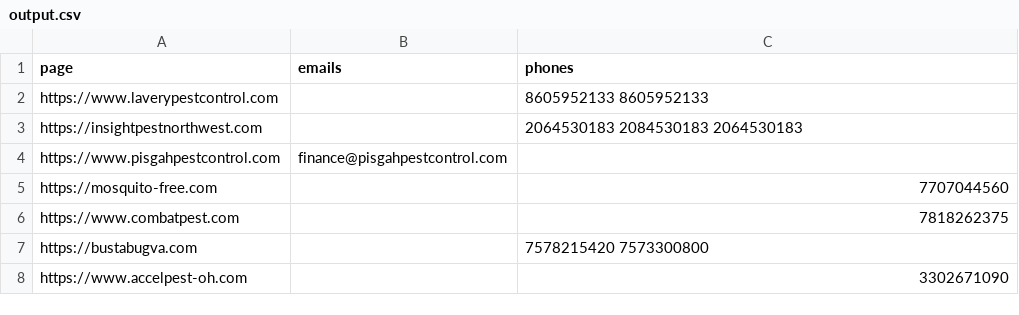
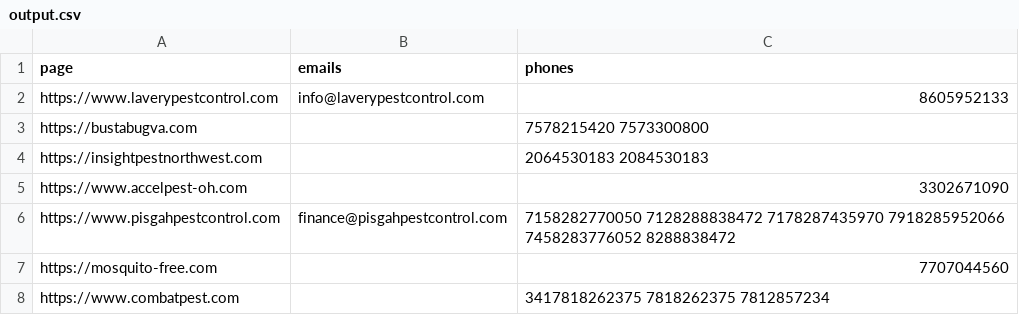
Before and after one commit to darideveloper/phone-emails-scraper-multithreading, a CSV file: output.csv, drawn as a sheet.

```diff
--- a/output.csv
+++ b/output.csv
@@ -1,8 +1,8 @@
 page,emails,phones
-https://www.laverypestcontrol.com,,8605952133 8605952133
-https://insightpestnorthwest.com,,2064530183 2084530183 2064530183
-https://www.pisgahpestcontrol.com,finance@pisgahpestcontrol.com,
+https://www.laverypestcontrol.com,info@laverypestcontrol.com,8605952133
+https://bustabugva.com,,7578215420 7573300800
+https://insightpestnorthwest.com,,2064530183 2084530183
+https://www.accelpest-oh.com,,3302671090
+https://www.pisgahpestcontrol.com,finance@pisgahpestcontrol.com,7158282770050 7128288838472 7178287435970 7918285952066 7458283776052 8288838472
 https://mosquito-free.com,,7707044560
-https://www.combatpest.com,,7818262375
-https://bustabugva.com,,7578215420 7573300800
-https://www.accelpest-oh.com,,3302671090
+https://www.combatpest.com,,3417818262375 7818262375 7812857234
```
Also changed, not shown: 1 other file.
